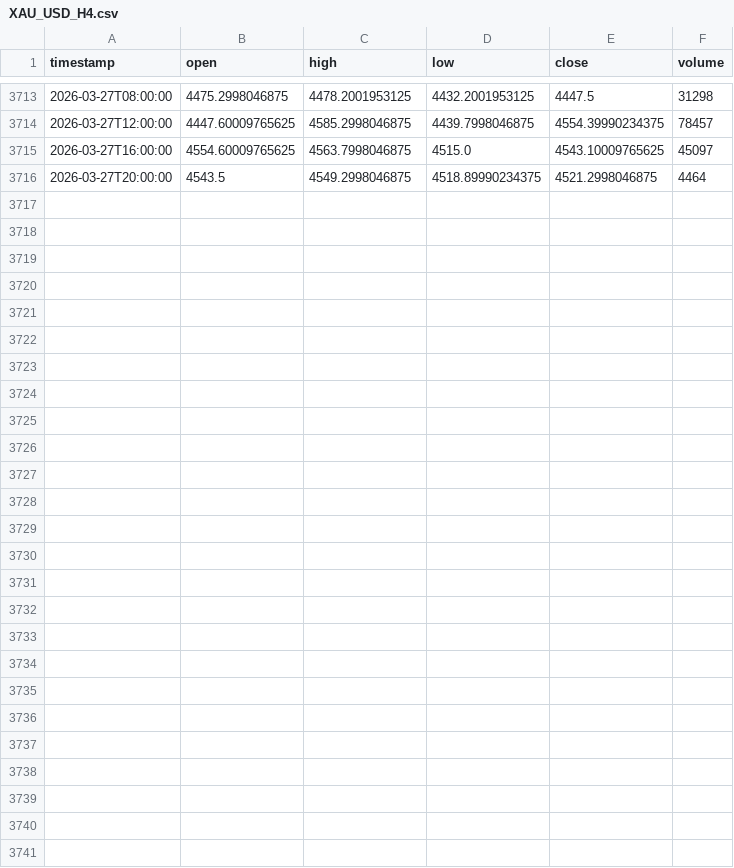
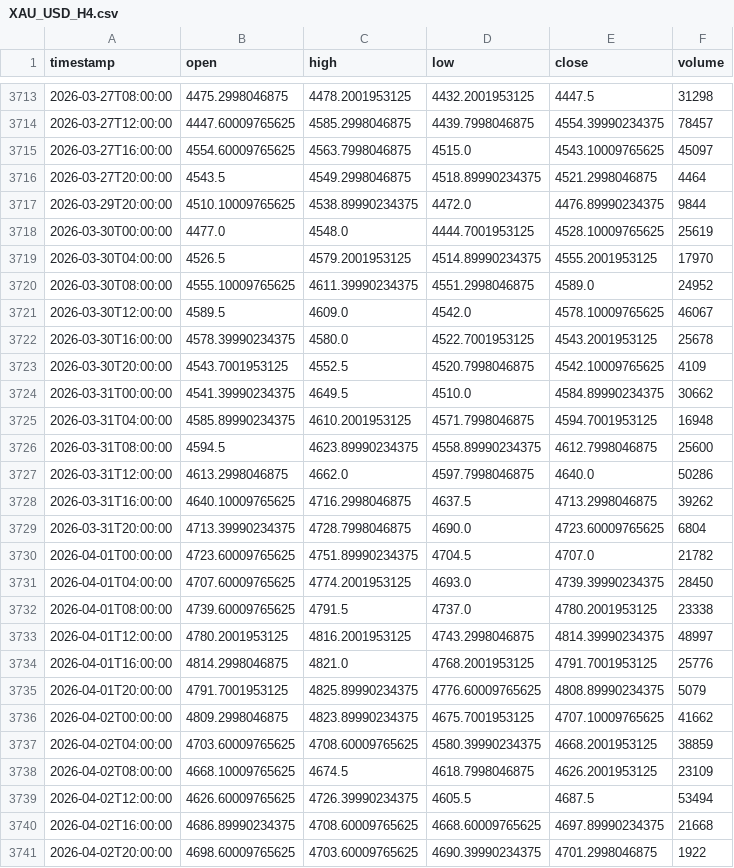
Before and after one commit to HACKLOVE340/HOPEFX-AI-TRADING, a CSV file: data/XAU_USD_H4.csv, drawn as a sheet; only a part is shown, gaps mark what is left out; the diff names each change by its address in the sheet, - before the commit and + after, or states it on an @@ line.

```diff
--- a/data/XAU_USD_H4.csv
+++ b/data/XAU_USD_H4.csv
+row 3717: 2026-03-29T20:00:00 | 4510.10009765625 | 4538.89990234375 | 4472.0 | 4476.89990234375 | 9844
+row 3718: 2026-03-30T00:00:00 | 4477.0 | 4548.0 | 4444.7001953125 | 4528.10009765625 | 25619
+row 3719: 2026-03-30T04:00:00 | 4526.5 | 4579.2001953125 | 4514.89990234375 | 4555.2001953125 | 17970
+row 3720: 2026-03-30T08:00:00 | 4555.10009765625 | 4611.39990234375 | 4551.2998046875 | 4589.0 | 24952
+row 3721: 2026-03-30T12:00:00 | 4589.5 | 4609.0 | 4542.0 | 4578.10009765625 | 46067
+row 3722: 2026-03-30T16:00:00 | 4578.39990234375 | 4580.0 | 4522.7001953125 | 4543.2001953125 | 25678
+row 3723: 2026-03-30T20:00:00 | 4543.7001953125 | 4552.5 | 4520.7998046875 | 4542.10009765625 | 4109
+row 3724: 2026-03-31T00:00:00 | 4541.39990234375 | 4649.5 | 4510.0 | 4584.89990234375 | 30662
+row 3725: 2026-03-31T04:00:00 | 4585.89990234375 | 4610.2001953125 | 4571.7998046875 | 4594.7001953125 | 16948
+row 3726: 2026-03-31T08:00:00 | 4594.5 | 4623.89990234375 | 4558.89990234375 | 4612.7998046875 | 25600
+row 3727: 2026-03-31T12:00:00 | 4613.2998046875 | 4662.0 | 4597.7998046875 | 4640.0 | 50286
+row 3728: 2026-03-31T16:00:00 | 4640.10009765625 | 4716.2998046875 | 4637.5 | 4713.2998046875 | 39262
+row 3729: 2026-03-31T20:00:00 | 4713.39990234375 | 4728.7998046875 | 4690.0 | 4723.60009765625 | 6804
+row 3730: 2026-04-01T00:00:00 | 4723.60009765625 | 4751.89990234375 | 4704.5 | 4707.0 | 21782
+row 3731: 2026-04-01T04:00:00 | 4707.60009765625 | 4774.2001953125 | 4693.0 | 4739.39990234375 | 28450
+row 3732: 2026-04-01T08:00:00 | 4739.60009765625 | 4791.5 | 4737.0 | 4780.2001953125 | 23338
+row 3733: 2026-04-01T12:00:00 | 4780.2001953125 | 4816.2001953125 | 4743.2998046875 | 4814.39990234375 | 48997
+row 3734: 2026-04-01T16:00:00 | 4814.2998046875 | 4821.0 | 4768.2001953125 | 4791.7001953125 | 25776
+row 3735: 2026-04-01T20:00:00 | 4791.7001953125 | 4825.89990234375 | 4776.60009765625 | 4808.89990234375 | 5079
+row 3736: 2026-04-02T00:00:00 | 4809.2998046875 | 4823.89990234375 | 4675.7001953125 | 4707.10009765625 | 41662
+row 3737: 2026-04-02T04:00:00 | 4703.60009765625 | 4708.60009765625 | 4580.39990234375 | 4668.2001953125 | 38859
+row 3738: 2026-04-02T08:00:00 | 4668.10009765625 | 4674.5 | 4618.7998046875 | 4626.2001953125 | 23109
+row 3739: 2026-04-02T12:00:00 | 4626.60009765625 | 4726.39990234375 | 4605.5 | 4687.5 | 53494
+row 3740: 2026-04-02T16:00:00 | 4686.89990234375 | 4708.60009765625 | 4668.60009765625 | 4697.89990234375 | 21668
+row 3741: 2026-04-02T20:00:00 | 4698.60009765625 | 4703.60009765625 | 4690.39990234375 | 4701.2998046875 | 1922
```
Also changed, not shown: 36 other files.
